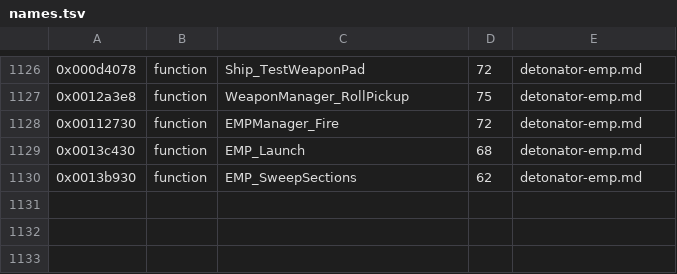
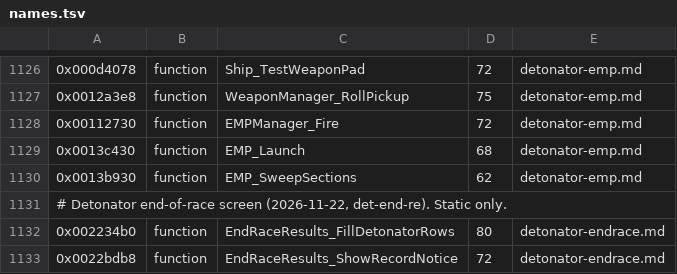
Before and after one commit to topaxi/OpenAntiGrav, a TSV file: docs/ghidra/functions/ps3-hdfury-eu/names.tsv, drawn as a sheet; only a part is shown, gaps mark what is left out.

```diff
--- a/docs/ghidra/functions/ps3-hdfury-eu/names.tsv
+++ b/docs/ghidra/functions/ps3-hdfury-eu/names.tsv
@@ -1130 +1130,4 @@
 0x0013b930	function	EMP_SweepSections	62	detonator-emp.md
+# Detonator end-of-race screen (2026-11-22, det-end-re). Static only.
+0x002234b0	function	EndRaceResults_FillDetonatorRows	80	detonator-endrace.md
+0x0022bdb8	function	EndRaceResults_ShowRecordNotice	72	detonator-endrace.md
```
Also changed, not shown: 5 other files.
